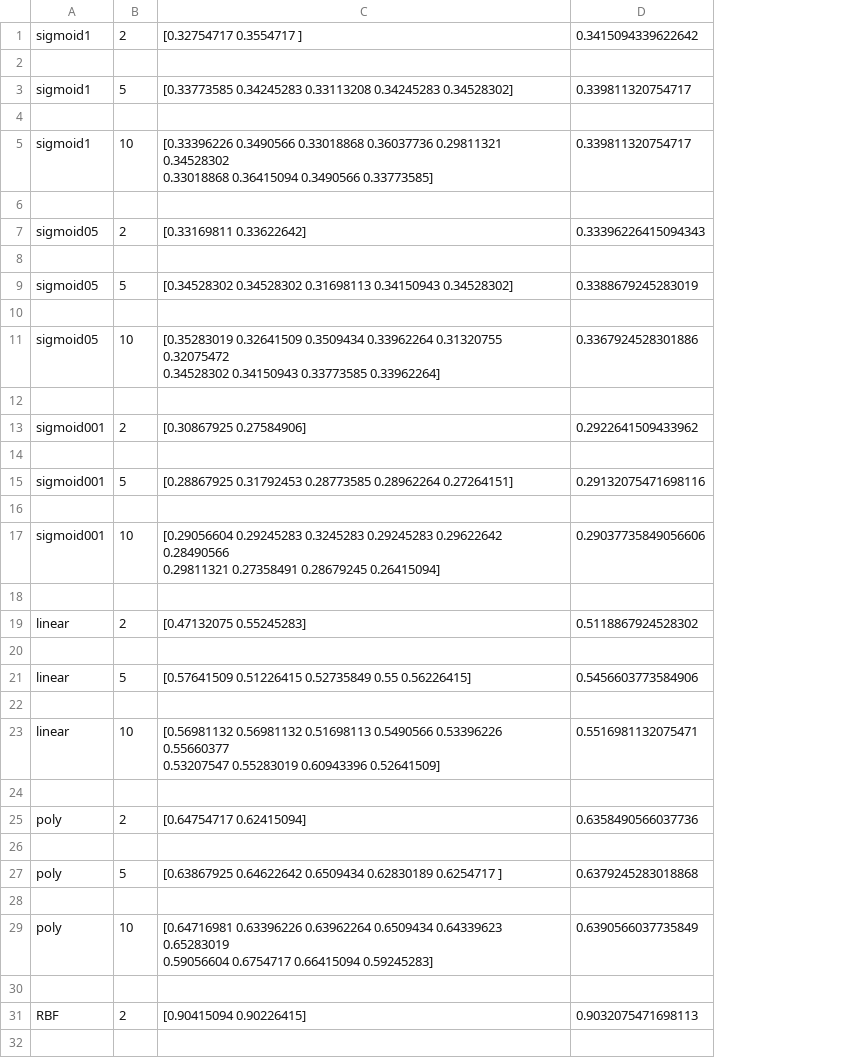
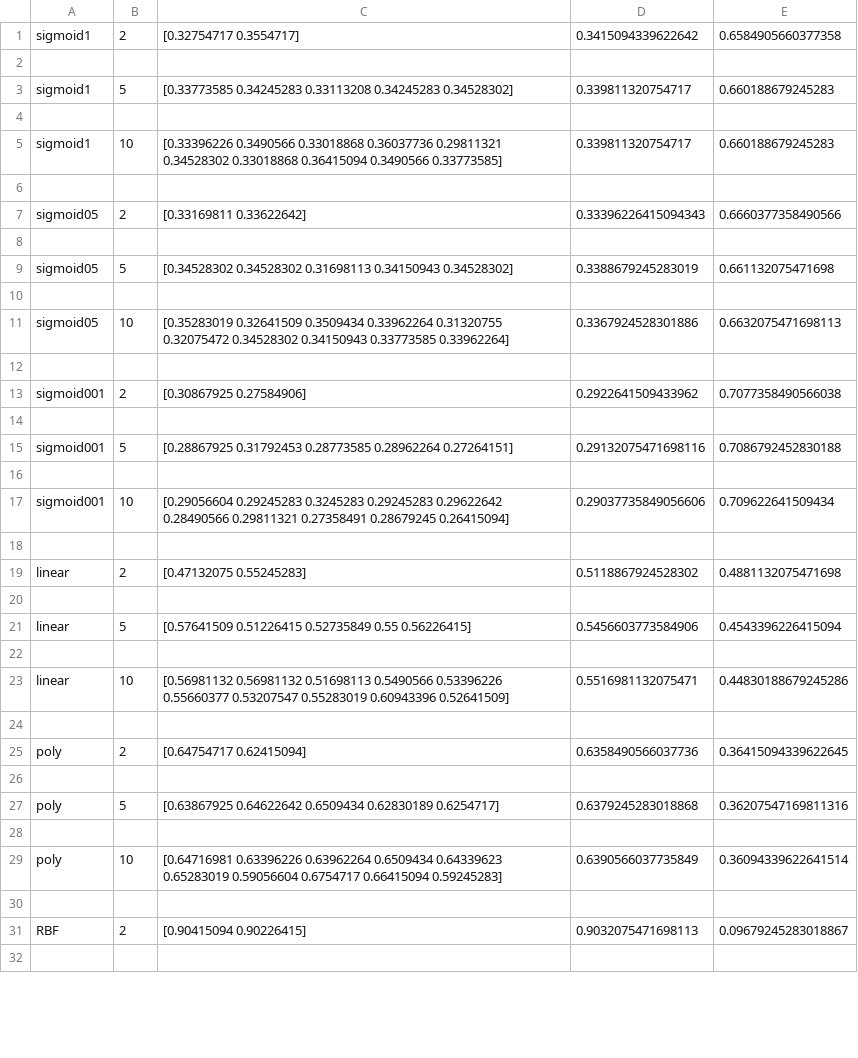
Before and after one commit to lincolncosta/experimentos-ia, a CSV file: experimento-1/SVM/cross-validation-file.csv, drawn as a sheet; only a part is shown; the diff covers the shown part only; the diff names each change by its address in the sheet, - before the commit and + after, or states it on an @@ line.

```diff
--- a/experimento-1/SVM/cross-validation-file.csv
+++ b/experimento-1/SVM/cross-validation-file.csv
+column E, rows 1-31: 0.6584905660377358 |  | 0.660188679245283 |  | 0.660188679245283 |  | 0.6660377358490566 |  | 0.661132075471698 |  | 0.6632075471698113 |  | 0.7077358490566038 |  | 0.7086792452830188 |  | 0.709622641509434 |  | 0.4881132075471698 |  | 0.4543396226415094 |  | 0.44830188679245286 |  | 0.36415094339622645 |  | 0.36207547169811316 |  | 0.36094339622641514 |  | 0.09679245283018867
-C1: [0.32754717 0.3554717 ]
+C1: [0.32754717 0.3554717]
-C5: …0.3490566 0.33773585]
+C5: …0.3490566 0.33773585]
-C11: …0.33773585 0.33962264]
+C11: …0.33773585 0.33962264]
-C17: …0.28679245 0.26415094]
+C17: …0.28679245 0.26415094]
-C23: …0.60943396 0.52641509]
+C23: …0.60943396 0.52641509]
-C27: …0.6509434 0.62830189 0.6254717 ]
+C27: …0.6509434 0.62830189 0.6254717]
-C29: …0.66415094 0.59245283]
+C29: …0.66415094 0.59245283]
```
Also changed, not shown: 1 edited cell elsewhere in this file, experimento-1/SVM/classification-report-linear.csv, experimento-1/SVM/classification-report-poly.csv, 17 other files.
